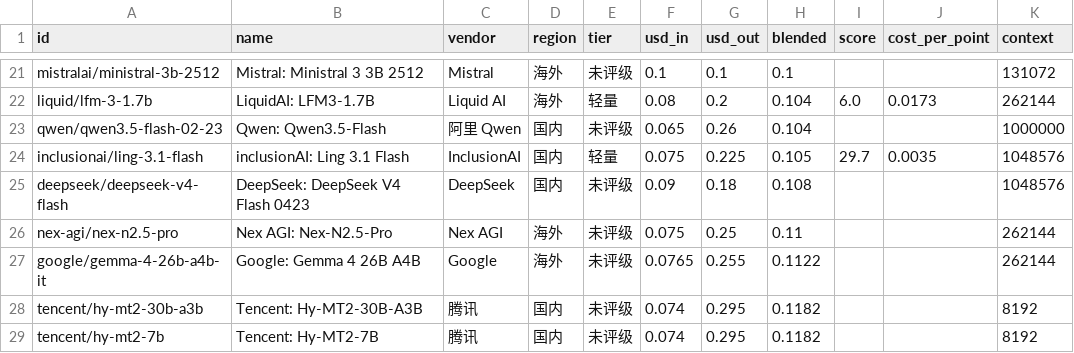
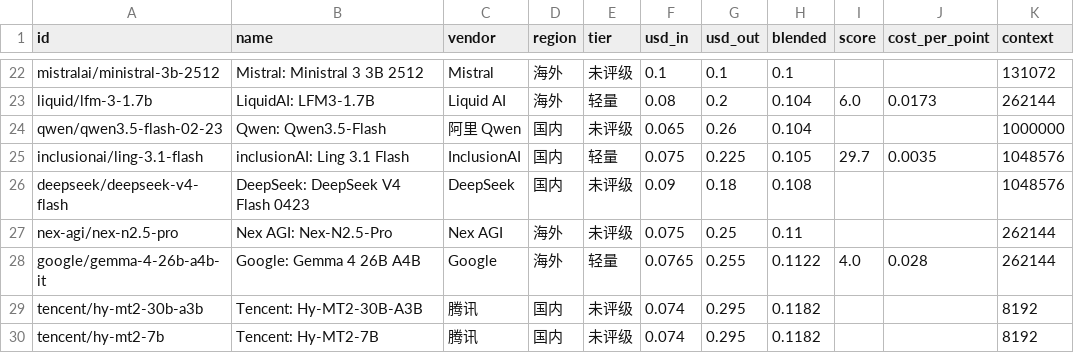
Before and after one commit to boavec/teci, a CSV file: data/teci_snapshot.csv, drawn as a sheet; only a part is shown, gaps mark what is left out; addresses are those after the commit; the diff covers the shown part only; the diff names each change by its address in the sheet, - before the commit and + after, or states it on an @@ line.

```diff
--- a/data/teci_snapshot.csv
+++ b/data/teci_snapshot.csv
-E28 (tier): 未评级
+E28 (tier): 轻量
-I28 (score): (empty)
+I28 (score): 4.0
-J28 (cost_per_point): (empty)
+J28 (cost_per_point): 0.028
```
Also changed, not shown: 9 added rows and 8 removed rows elsewhere in this file, data/teci_history.csv.
